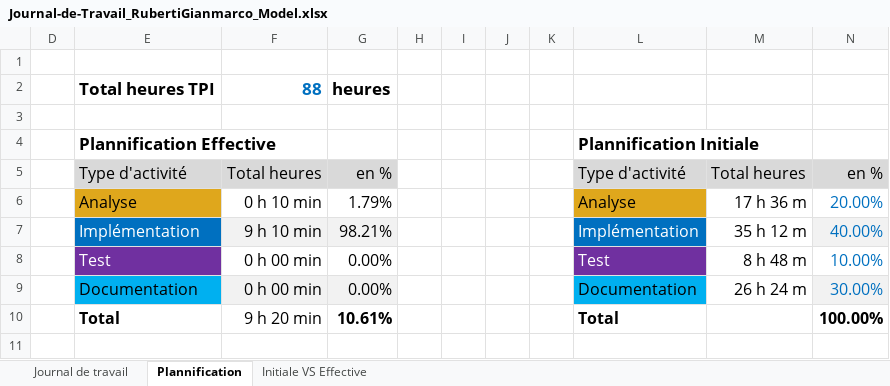
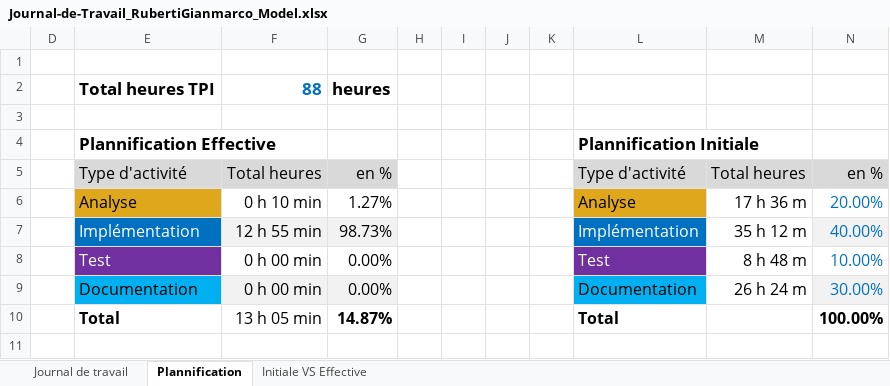
Before and after one commit to Gianmarco-Ruberti/p-bulle-exercices-js-start, an Excel workbook: Journal-de-Travail_RubertiGianmarco_Model.xlsx, sheet Plannification, drawn as a sheet; values as stored, in another font and other column widths than the file's, no borders; charts and pictures not drawn; the diff names each change by its address in the sheet, - before the commit and + after, or states it on an @@ line.

```diff
--- a/Journal-de-Travail_RubertiGianmarco_Model.xlsx (sheet Plannification)
+++ b/Journal-de-Travail_RubertiGianmarco_Model.xlsx (sheet Plannification)
-G6: 1.79%
+G6: 1.27%
-F7: 9 h 10 min
+F7: 12 h 55 min
-G7: 98.21%
+G7: 98.73%
-F10: 9 h 20 min
+F10: 13 h 05 min
-G10: 10.61%
+G10: 14.87%
```
Also changed, not shown: sheet Journal de travail, hidden cells, charts or pictures.
